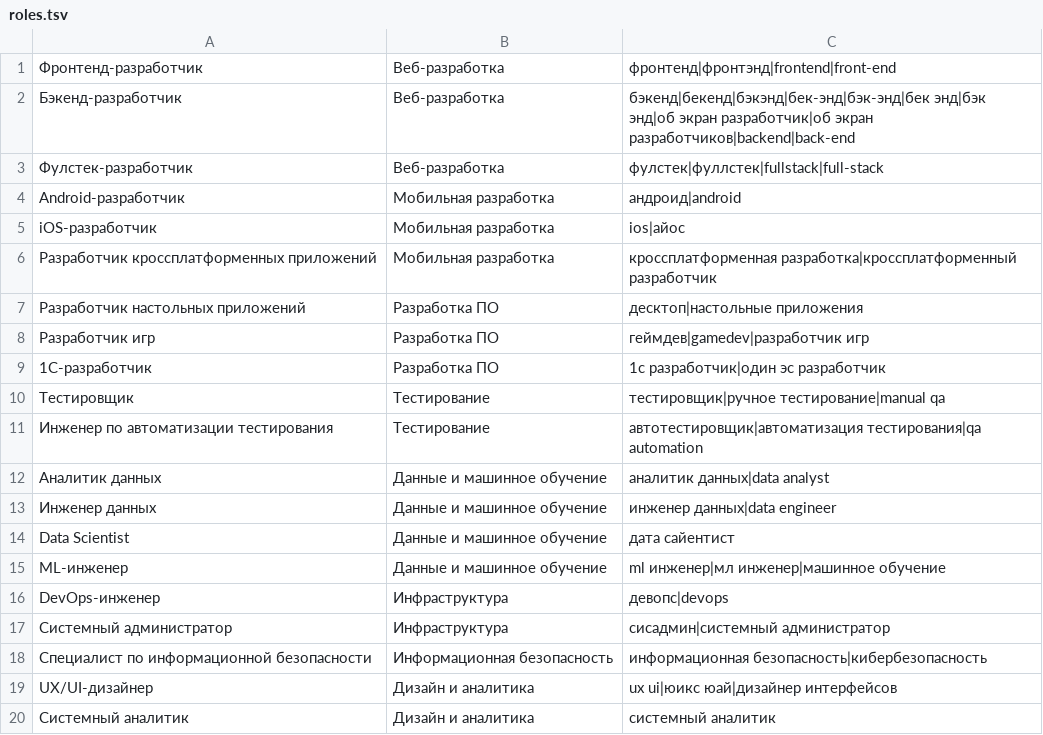
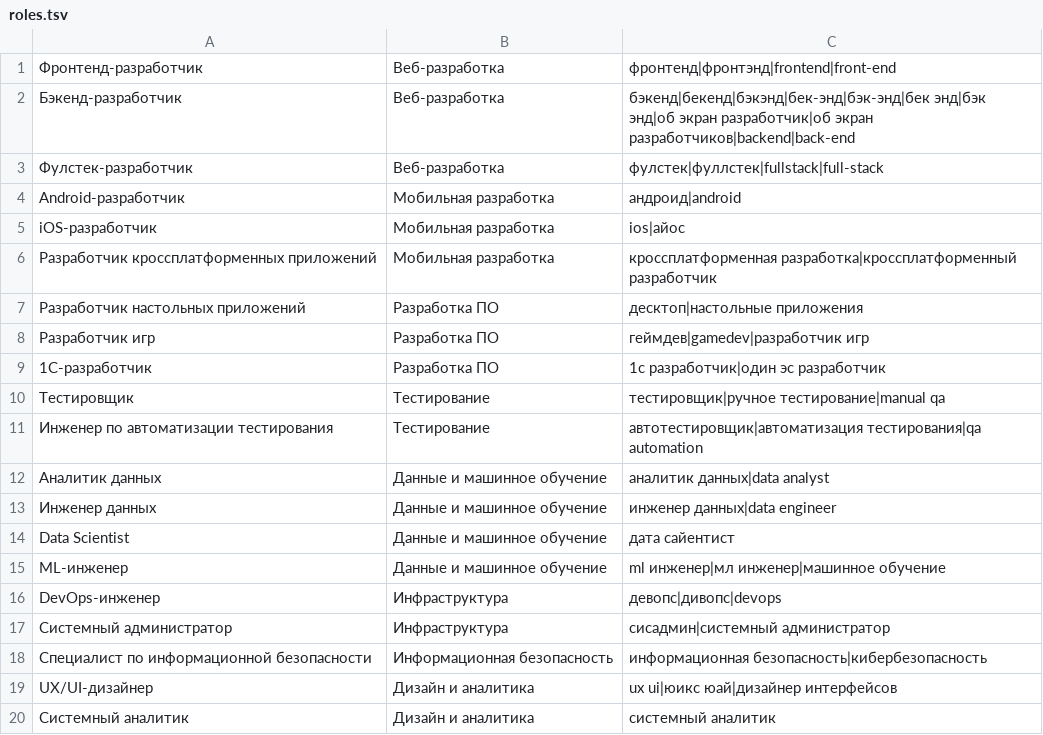
Before and after one commit to RiverBoy26/audio-business-card, a TSV file: sound-service/src/main/resources/voice/roles.tsv, drawn as a sheet.

```diff
--- a/sound-service/src/main/resources/voice/roles.tsv
+++ b/sound-service/src/main/resources/voice/roles.tsv
@@ -15,3 +15,3 @@ Data Scientist	Данные и машинное обучение	дата сай
 ML-инженер	Данные и машинное обучение	ml инженер|мл инженер|машинное обучение
-DevOps-инженер	Инфраструктура	девопс|devops
+DevOps-инженер	Инфраструктура	девопс|дивопс|devops
 Системный администратор	Инфраструктура	сисадмин|системный администратор
```
Also changed, not shown: sound-service/src/main/resources/voice/skills.tsv, 5 other files.
